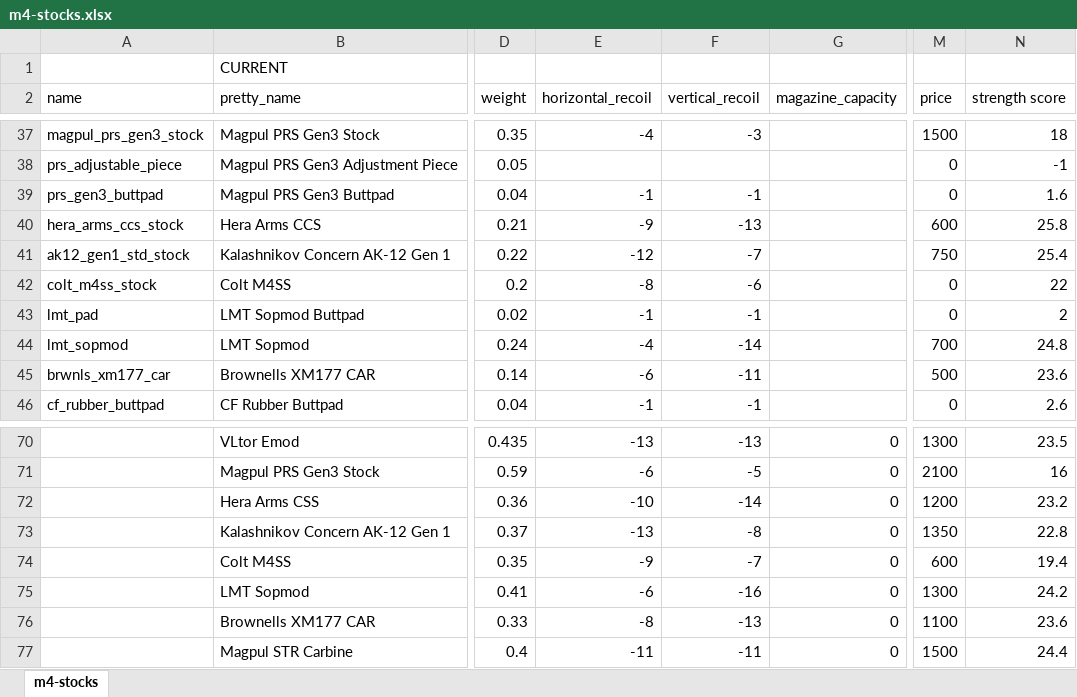
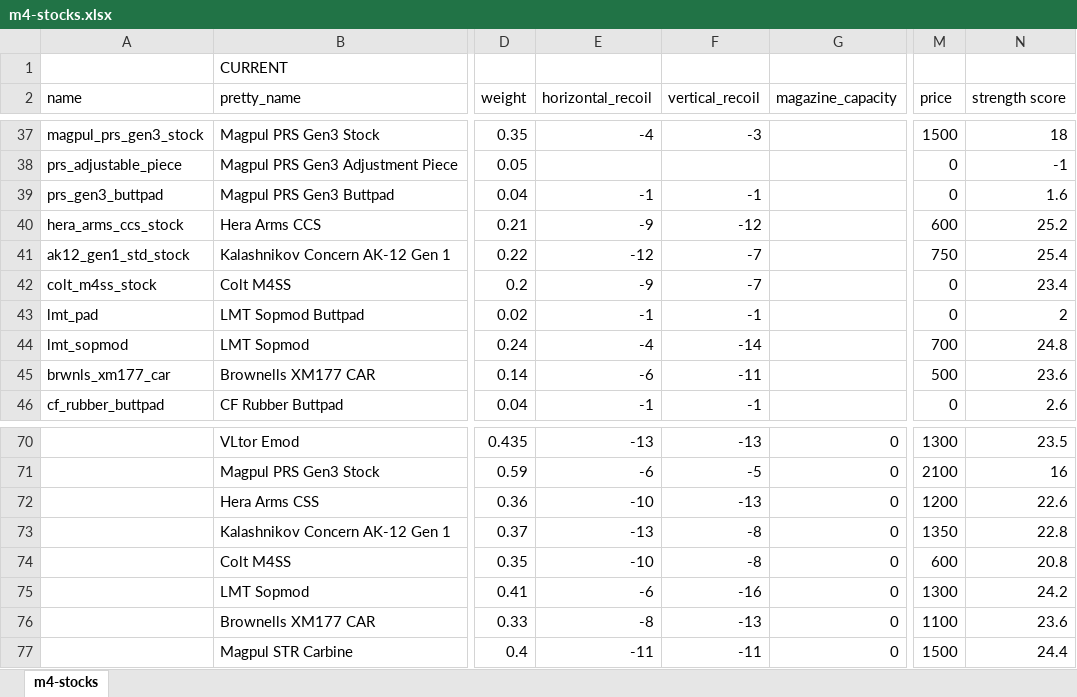
Before and after one commit to refact0r/deadline-balancing, an Excel workbook: changes/m4-stocks.xlsx, sheet m4-stocks, drawn as a sheet; only a part is shown, gaps mark what is left out; values as stored, in another font and other column widths than the file's, no borders; the diff names each change by its address in the sheet, - before the commit and + after, or states it on an @@ line.

Commit message:
stocks tweak

```diff
--- a/changes/m4-stocks.xlsx (sheet m4-stocks)
+++ b/changes/m4-stocks.xlsx (sheet m4-stocks)
-F40 (vertical_recoil): -13
+F40 (vertical_recoil): -12
-N40 (strength score): 25.8
+N40 (strength score): 25.2
-E42 (horizontal_recoil): -8
+E42 (horizontal_recoil): -9
-F42 (vertical_recoil): -6
+F42 (vertical_recoil): -7
-N42 (strength score): 22
+N42 (strength score): 23.4
-F72 (vertical_recoil): -14
+F72 (vertical_recoil): -13
-N72 (strength score): 23.2
+N72 (strength score): 22.6
-E74 (horizontal_recoil): -9
+E74 (horizontal_recoil): -10
-F74 (vertical_recoil): -7
+F74 (vertical_recoil): -8
-N74 (strength score): 19.4
+N74 (strength score): 20.8
```
Also changed, not shown: 3 other files.
